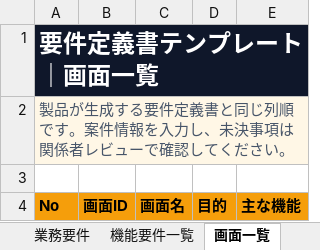
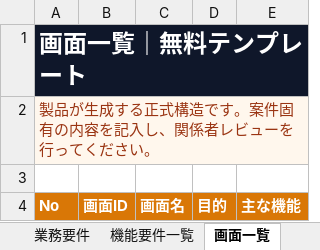
Before and after one commit to LeoEzraShayne/docs-web, an Excel workbook: public/requirements-definition-template-ja.xlsx, sheet 画面一覧, drawn as a sheet; values as stored, in another font and other column widths than the file's, no borders; the diff names each change by its address in the sheet, - before the commit and + after, or states it on an @@ line.

```diff
--- a/public/requirements-definition-template-ja.xlsx (sheet 画面一覧)
+++ b/public/requirements-definition-template-ja.xlsx (sheet 画面一覧)
-A1: 要件定義書テンプレート｜画面一覧
+A1: 画面一覧｜無料テンプレート
-A2: …生成する要件定義書と同じ列順です。案件情報を入力し、未決事項は関係者レビューで確認してくださ…
+A2: …生成する正式構造です。案件固有の内容を記入し、関係者レビューを行ってくださ…
-A2 text colour: #475569
+A2 text colour: #9A3412
@@ A4:E4 fill: #F59E0B → #D97706, text colour: black → #FFFFFF @@
```
Also changed, not shown: sheet レビュー・チェックリスト, sheet 記入例, sheet 外部連携・API一覧, sheet 機能要件一覧, sheet データ項目定義, sheet スコープ定義, 7 more sheets, 24 other files.
